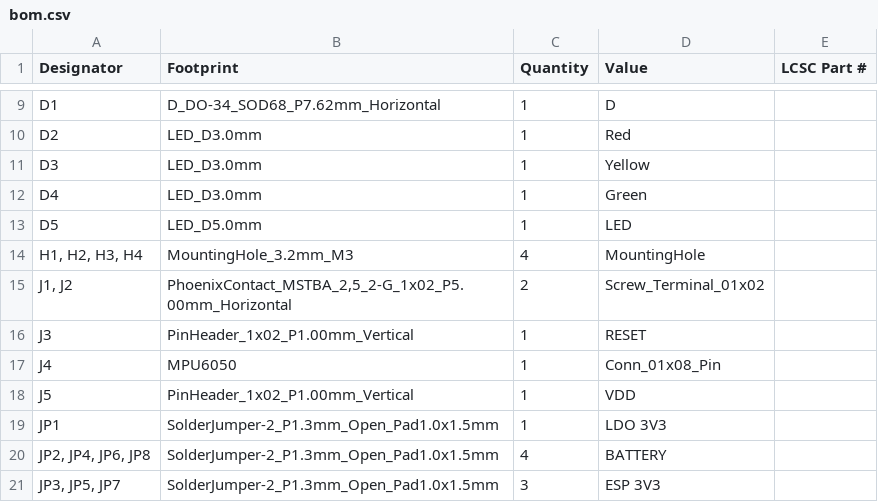
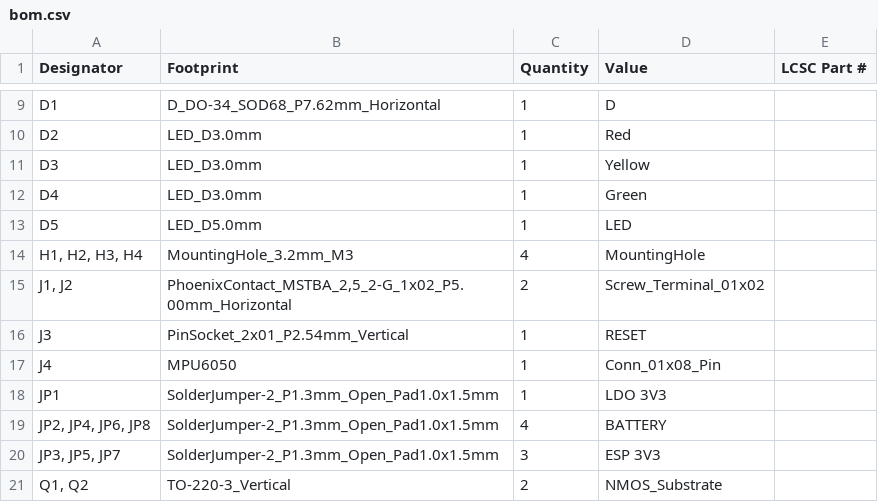
Before and after one commit to equipeantares/AvionicaAuroraIII, a CSV file: PCB_avionica/AvionicaJaburu/production/bom.csv, drawn as a sheet; only a part is shown, gaps mark what is left out; the shorter side is filled out with more unchanged rows.

```diff
--- a/PCB_avionica/AvionicaJaburu/production/bom.csv
+++ b/PCB_avionica/AvionicaJaburu/production/bom.csv
@@ -15,5 +15,4 @@ D5,LED_D5.0mm,1,LED,
 "J1, J2","PhoenixContact_MSTBA_2,5_2-G_1x02_P5.00mm_Horizontal",2,Screw_Terminal_01x02,
-J3,PinHeader_1x02_P1.00mm_Vertical,1,RESET,
+J3,PinSocket_2x01_P2.54mm_Vertical,1,RESET,
 J4,MPU6050,1,Conn_01x08_Pin,
-J5,PinHeader_1x02_P1.00mm_Vertical,1,VDD,
 JP1,SolderJumper-2_P1.3mm_Open_Pad1.0x1.5mm,1,LDO 3V3,
```
Also changed, not shown: PCB_avionica/AvionicaJaburu/production/designators.csv, PCB_avionica/AvionicaJaburu/production/positions.csv, 9 other files.
